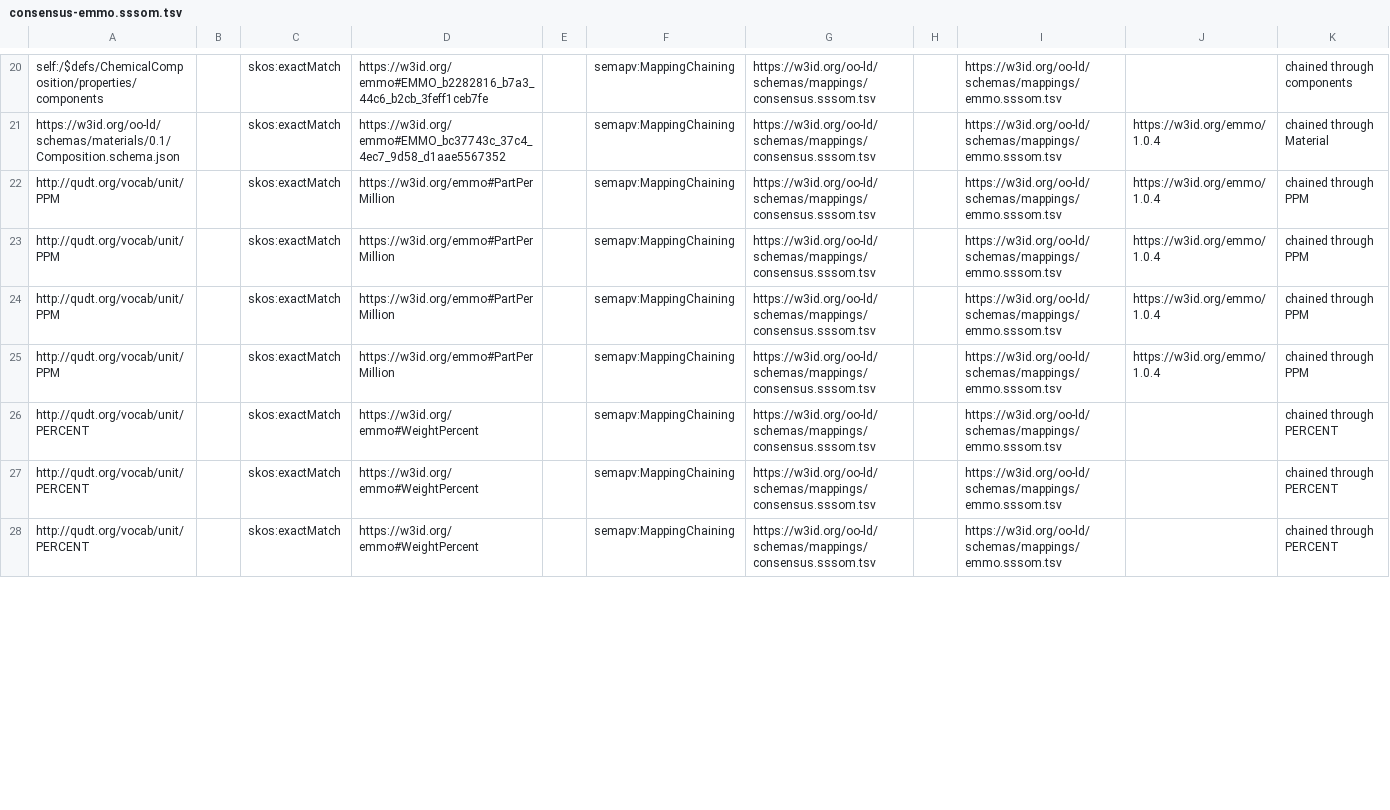
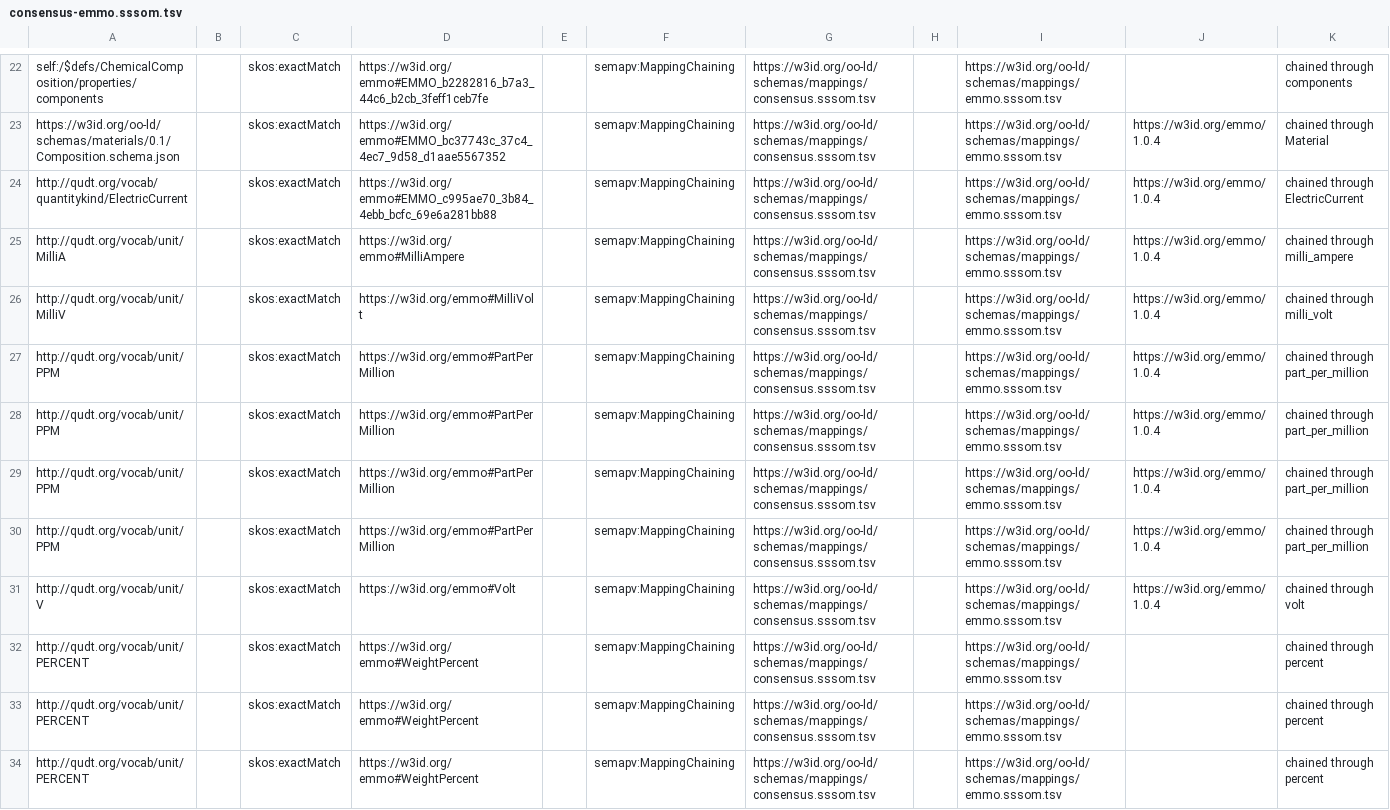
Before and after one commit to OO-LD/oold-reference-schemas, a TSV file: dev/mappings/crosswalks/consensus-emmo.sssom.tsv, drawn as a sheet; only a part is shown, gaps mark what is left out; the diff covers the shown part only.

```diff
--- a/dev/mappings/crosswalks/consensus-emmo.sssom.tsv
+++ b/dev/mappings/crosswalks/consensus-emmo.sssom.tsv
@@ -21,8 +23,12 @@ self:/$defs/ChemicalComposition/properties/components		skos:exactMatch	https://w
 https://w3id.org/oo-ld/schemas/materials/0.1/Composition.schema.json		skos:exactMatch	https://w3id.org/emmo#EMMO_bc37743c_37c4_4ec7_9d58_d1aae5567352		semapv:MappingChaining	https://w3id.org/oo-ld/schemas/mappings/consensus.sssom.tsv		https://w3id.org/oo-ld/schemas/mappings/emmo.sssom.tsv	https://w3id.org/emmo/1.0.4	chained through Material
-http://qudt.org/vocab/unit/PPM		skos:exactMatch	https://w3id.org/emmo#PartPerMillion		semapv:MappingChaining	https://w3id.org/oo-ld/schemas/mappings/consensus.sssom.tsv		https://w3id.org/oo-ld/schemas/mappings/emmo.sssom.tsv	https://w3id.org/emmo/1.0.4	chained through PPM
-http://qudt.org/vocab/unit/PPM		skos:exactMatch	https://w3id.org/emmo#PartPerMillion		semapv:MappingChaining	https://w3id.org/oo-ld/schemas/mappings/consensus.sssom.tsv		https://w3id.org/oo-ld/schemas/mappings/emmo.sssom.tsv	https://w3id.org/emmo/1.0.4	chained through PPM
-http://qudt.org/vocab/unit/PPM		skos:exactMatch	https://w3id.org/emmo#PartPerMillion		semapv:MappingChaining	https://w3id.org/oo-ld/schemas/mappings/consensus.sssom.tsv		https://w3id.org/oo-ld/schemas/mappings/emmo.sssom.tsv	https://w3id.org/emmo/1.0.4	chained through PPM
-http://qudt.org/vocab/unit/PPM		skos:exactMatch	https://w3id.org/emmo#PartPerMillion		semapv:MappingChaining	https://w3id.org/oo-ld/schemas/mappings/consensus.sssom.tsv		https://w3id.org/oo-ld/schemas/mappings/emmo.sssom.tsv	https://w3id.org/emmo/1.0.4	chained through PPM
-http://qudt.org/vocab/unit/PERCENT		skos:exactMatch	https://w3id.org/emmo#WeightPercent		semapv:MappingChaining	https://w3id.org/oo-ld/schemas/mappings/consensus.sssom.tsv		https://w3id.org/oo-ld/schemas/mappings/emmo.sssom.tsv		chained through PERCENT
-http://qudt.org/vocab/unit/PERCENT		skos:exactMatch	https://w3id.org/emmo#WeightPercent		semapv:MappingChaining	https://w3id.org/oo-ld/schemas/mappings/consensus.sssom.tsv		https://w3id.org/oo-ld/schemas/mappings/emmo.sssom.tsv		chained through PERCENT
-http://qudt.org/vocab/unit/PERCENT		skos:exactMatch	https://w3id.org/emmo#WeightPercent		semapv:MappingChaining	https://w3id.org/oo-ld/schemas/mappings/consensus.sssom.tsv		https://w3id.org/oo-ld/schemas/mappings/emmo.sssom.tsv		chained through PERCENT
+http://qudt.org/vocab/quantitykind/ElectricCurrent		skos:exactMatch	https://w3id.org/emmo#EMMO_c995ae70_3b84_4ebb_bcfc_69e6a281bb88		semapv:MappingChaining	https://w3id.org/oo-ld/schemas/mappings/consensus.sssom.tsv		https://w3id.org/oo-ld/schemas/mappings/emmo.sssom.tsv	https://w3id.org/emmo/1.0.4	chained through ElectricCurrent
+http://qudt.org/vocab/unit/MilliA		skos:exactMatch	https://w3id.org/emmo#MilliAmpere		semapv:MappingChaining	https://w3id.org/oo-ld/schemas/mappings/consensus.sssom.tsv		https://w3id.org/oo-ld/schemas/mappings/emmo.sssom.tsv	https://w3id.org/emmo/1.0.4	chained through milli_ampere
+http://qudt.org/vocab/unit/MilliV		skos:exactMatch	https://w3id.org/emmo#MilliVolt		semapv:MappingChaining	https://w3id.org/oo-ld/schemas/mappings/consensus.sssom.tsv		https://w3id.org/oo-ld/schemas/mappings/emmo.sssom.tsv	https://w3id.org/emmo/1.0.4	chained through milli_volt
+http://qudt.org/vocab/unit/PPM		skos:exactMatch	https://w3id.org/emmo#PartPerMillion		semapv:MappingChaining	https://w3id.org/oo-ld/schemas/mappings/consensus.sssom.tsv		https://w3id.org/oo-ld/schemas/mappings/emmo.sssom.tsv	https://w3id.org/emmo/1.0.4	chained through part_per_million
+http://qudt.org/vocab/unit/PPM		skos:exactMatch	https://w3id.org/emmo#PartPerMillion		semapv:MappingChaining	https://w3id.org/oo-ld/schemas/mappings/consensus.sssom.tsv		https://w3id.org/oo-ld/schemas/mappings/emmo.sssom.tsv	https://w3id.org/emmo/1.0.4	chained through part_per_million
+http://qudt.org/vocab/unit/PPM		skos:exactMatch	https://w3id.org/emmo#PartPerMillion		semapv:MappingChaining	https://w3id.org/oo-ld/schemas/mappings/consensus.sssom.tsv		https://w3id.org/oo-ld/schemas/mappings/emmo.sssom.tsv	https://w3id.org/emmo/1.0.4	chained through part_per_million
+http://qudt.org/vocab/unit/PPM		skos:exactMatch	https://w3id.org/emmo#PartPerMillion		semapv:MappingChaining	https://w3id.org/oo-ld/schemas/mappings/consensus.sssom.tsv		https://w3id.org/oo-ld/schemas/mappings/emmo.sssom.tsv	https://w3id.org/emmo/1.0.4	chained through part_per_million
+http://qudt.org/vocab/unit/V		skos:exactMatch	https://w3id.org/emmo#Volt		semapv:MappingChaining	https://w3id.org/oo-ld/schemas/mappings/consensus.sssom.tsv		https://w3id.org/oo-ld/schemas/mappings/emmo.sssom.tsv	https://w3id.org/emmo/1.0.4	chained through volt
+http://qudt.org/vocab/unit/PERCENT		skos:exactMatch	https://w3id.org/emmo#WeightPercent		semapv:MappingChaining	https://w3id.org/oo-ld/schemas/mappings/consensus.sssom.tsv		https://w3id.org/oo-ld/schemas/mappings/emmo.sssom.tsv		chained through percent
+http://qudt.org/vocab/unit/PERCENT		skos:exactMatch	https://w3id.org/emmo#WeightPercent		semapv:MappingChaining	https://w3id.org/oo-ld/schemas/mappings/consensus.sssom.tsv		https://w3id.org/oo-ld/schemas/mappings/emmo.sssom.tsv		chained through percent
+http://qudt.org/vocab/unit/PERCENT		skos:exactMatch	https://w3id.org/emmo#WeightPercent		semapv:MappingChaining	https://w3id.org/oo-ld/schemas/mappings/consensus.sssom.tsv		https://w3id.org/oo-ld/schemas/mappings/emmo.sssom.tsv		chained through percent
```
Also changed, not shown: 2 added rows and 8 edited cells elsewhere in this file, dev/mappings/consensus.sssom.tsv, dev/mappings/crosswalks/consensus-pmdco.sssom.tsv, 55 other files.
